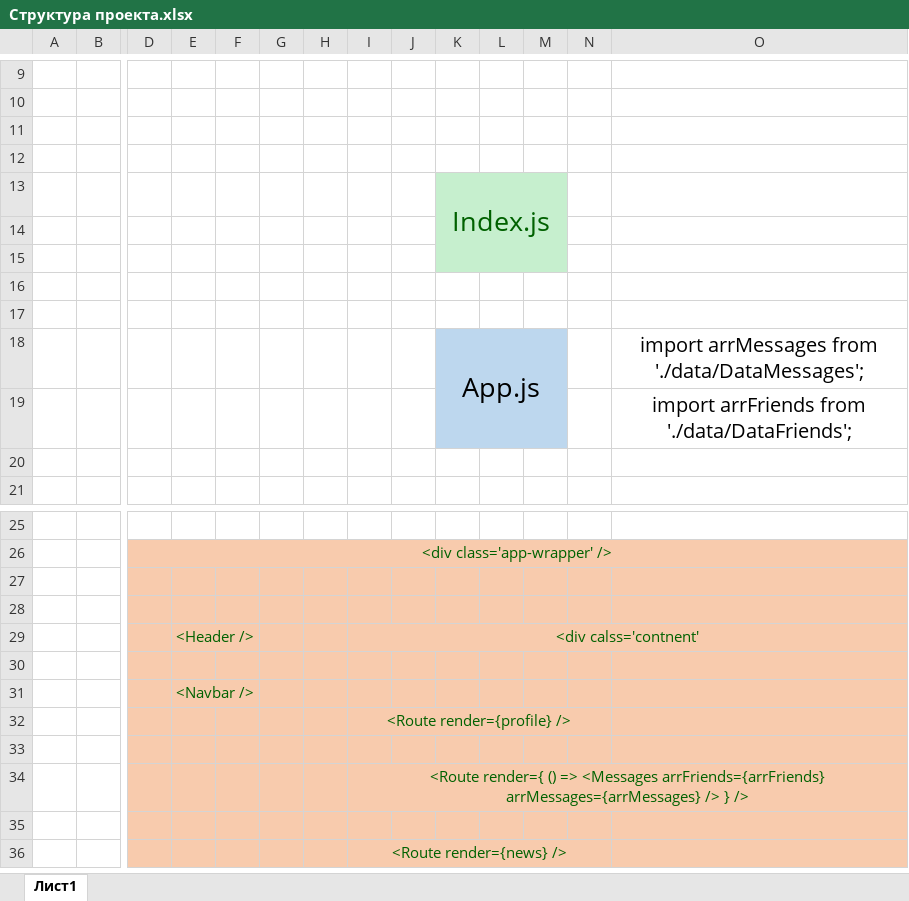
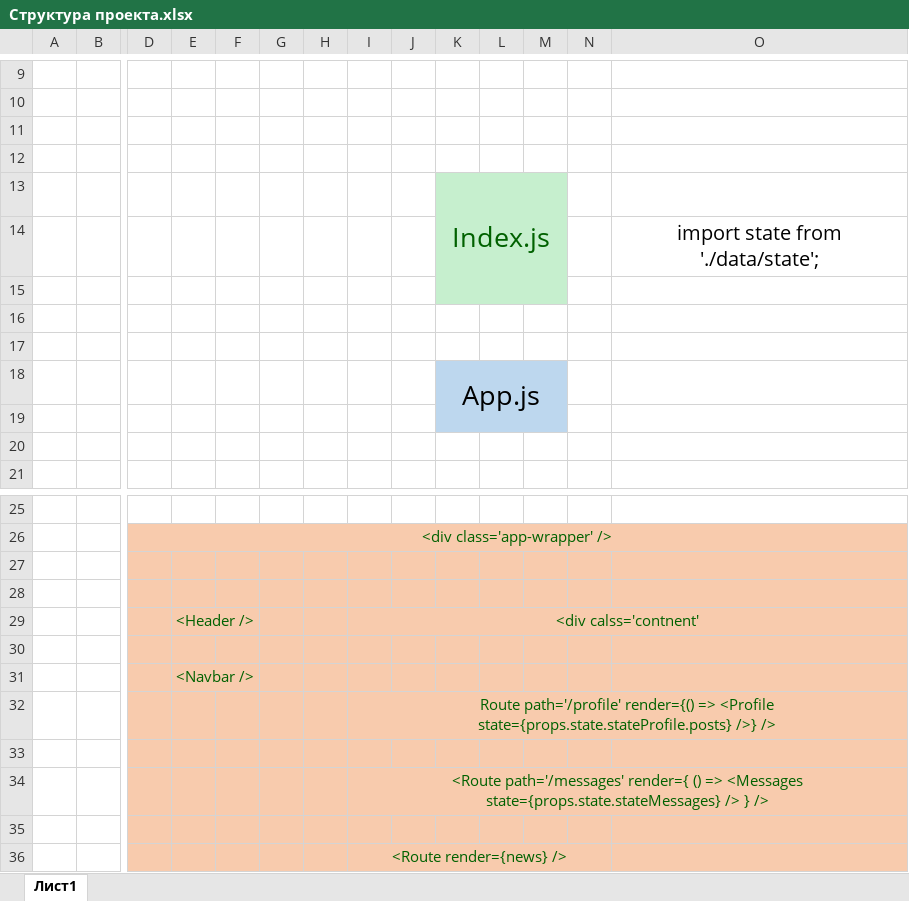
Before and after one commit to Ivan-Berlitsky/react_job, an Excel workbook: Структура проекта.xlsx, sheet Лист1, drawn as a sheet; only a part is shown, gaps mark what is left out; values as stored, in another font and other column widths than the file's, no borders; charts and pictures not drawn; removed rows and columns are numbered as before the commit, all else as after; rows hold the shown columns only; the diff names each change by its address in the sheet, - before the commit and + after, or states it on an @@ line.

```diff
--- a/Структура проекта.xlsx (sheet Лист1)
+++ b/Структура проекта.xlsx (sheet Лист1)
-K13:M15 merged
+K13:M15 merged
+row 14:  |  |  |  |  |  |  |  |  |  |  |  |  | import state from './data/state';
-K16:M16 fill: #C6EFCE
+K16:M16 fill: none
+row 18:  |  |  |  |  |  |  |  |  | App.js
-K19:M19 fill: none
+K19:M19 fill: #BDD7EE
-row 18:  |  |  |  |  |  |  |  |  | App.js |  |  |  | import arrMessages from './data/DataMessages';
-row 19:  |  |  |  |  |  |  |  |  |  |  |  |  | import arrFriends from './data/DataFriends';
-I32: <Route render={profile} />
+I32: Route path='/profile' render={() => <Profile state={props.state.stateProfile.posts} />} />
-I32:N32 merged
+I32:O32 merged
-I34: <Route render={ () => <Messages arrFriends={arrFriends} arrMessages={arrMessages} /> }…
+I34: <Route path='/messages' render={ () => <Messages state={props.state.stateMessages} /> }…
```
Also changed, not shown: charts or pictures, 1 other file.
